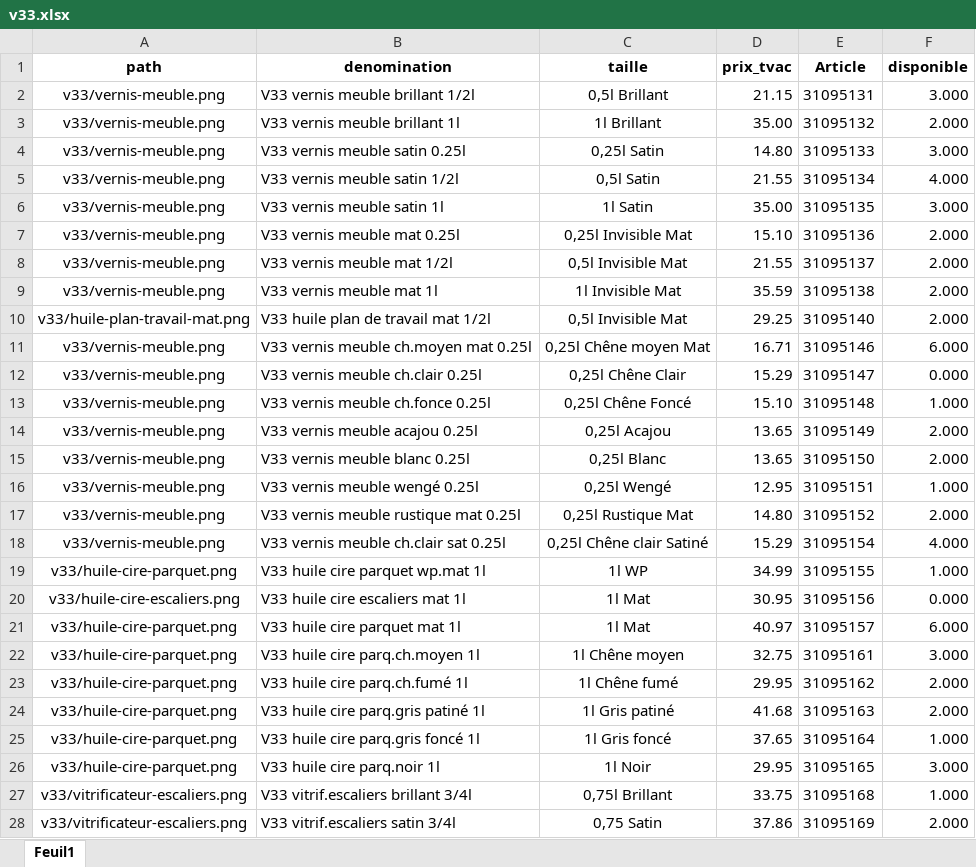
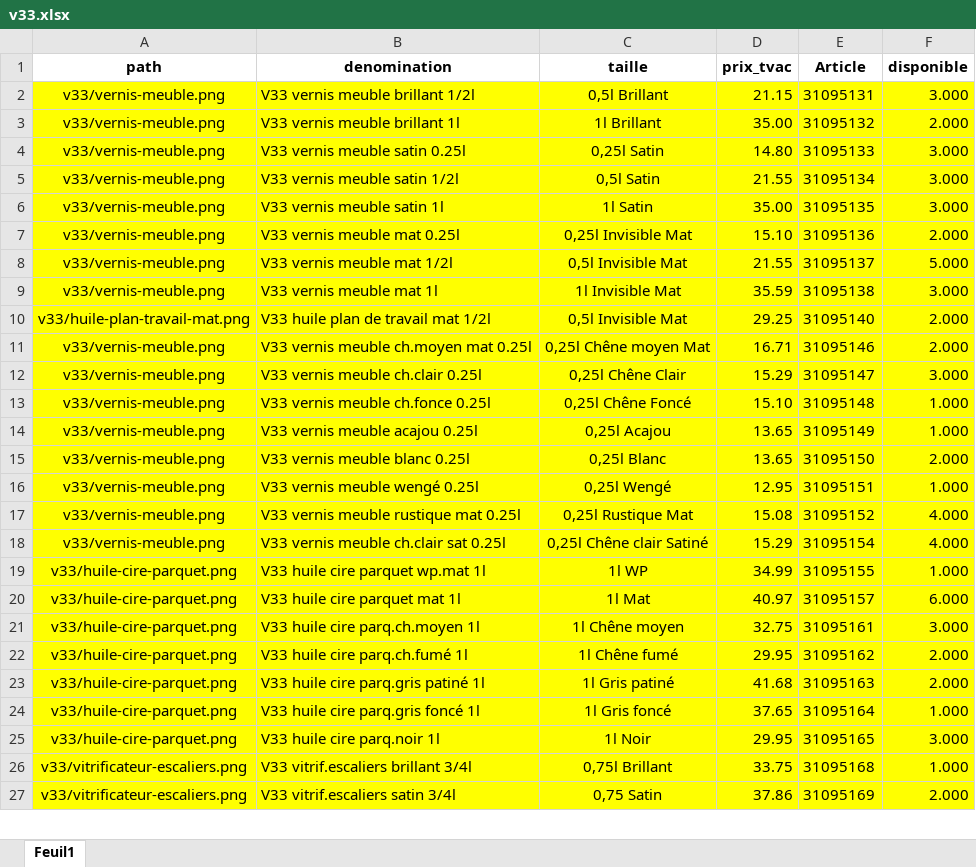
Before and after one commit to Ets-Braconnier/peintures, an Excel workbook: prix/v33.xlsx, sheet Feuil1, drawn as a sheet; only a part is shown; values as stored, in another font and other column widths than the file's, no borders; removed rows and columns are numbered as before the commit, all else as after; the diff covers the shown part only; the diff names each change by its address in the sheet, - before the commit and + after, or states it on an @@ line.

```diff
--- a/prix/v33.xlsx (sheet Feuil1)
+++ b/prix/v33.xlsx (sheet Feuil1)
-A2:F19 fill: none
+A2:F19 fill: #FFFF00
-F5 (disponible): 4.000
+F5 (disponible): 3.000
-F8 (disponible): 2.000
+F8 (disponible): 5.000
-F9 (disponible): 2.000
+F9 (disponible): 3.000
-F11 (disponible): 6.000
+F11 (disponible): 2.000
-F12 (disponible): 0.000
+F12 (disponible): 3.000
-F14 (disponible): 2.000
+F14 (disponible): 1.000
-D17 (prix_tvac): 14.80
+D17 (prix_tvac): 15.08
-F17 (disponible): 2.000
+F17 (disponible): 4.000
-row 20: v33/huile-cire-escaliers.png | V33 huile cire escaliers mat 1l | 1l Mat | 30.95 | 31095156 | 0.000
-A20:F27 fill: none
+A20:F27 fill: #FFFF00
```
Also changed, not shown: 5 removed rows, 9 edited cells and cell formats elsewhere in this sheet, prix/basin.xlsx, prix/diessner.xlsx, 5 other files.
